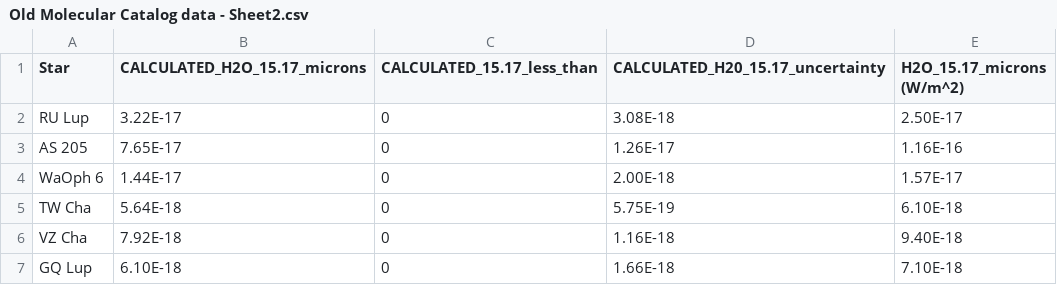
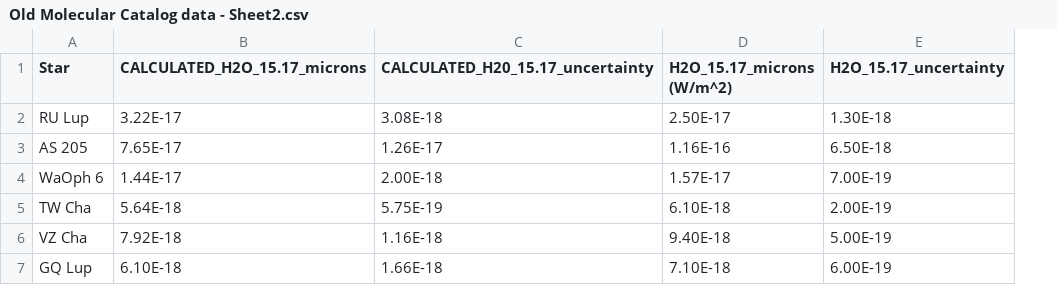
Before and after one commit to dcobb345/URSI_2022, a CSV file: Old Molecular Catalog data - Sheet2.csv, drawn as a sheet; removed rows and columns are numbered as before the commit, all else as after; the diff names each change by its address in the sheet, - before the commit and + after, or states it on an @@ line.

```diff
--- a/Old Molecular Catalog data - Sheet2.csv
+++ b/Old Molecular Catalog data - Sheet2.csv
-column C (CALCULATED_15.17_less_than), rows 2-7: all 0
+column E (H2O_15.17_uncertainty), rows 2-7: 1.30E-18 | 6.50E-18 | 7.00E-19 | 2.00E-19 | 5.00E-19 | 6.00E-19
```
Also changed, not shown: 2 other files.
